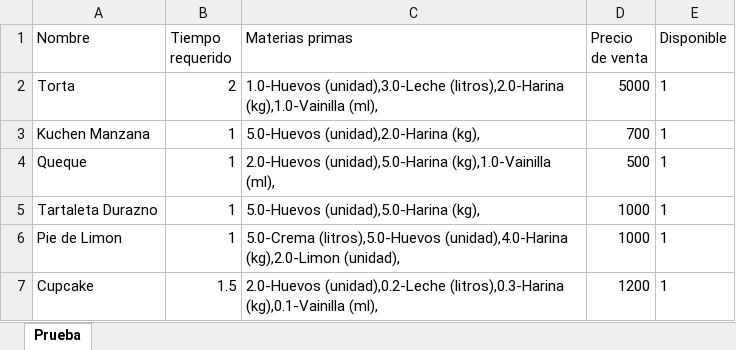
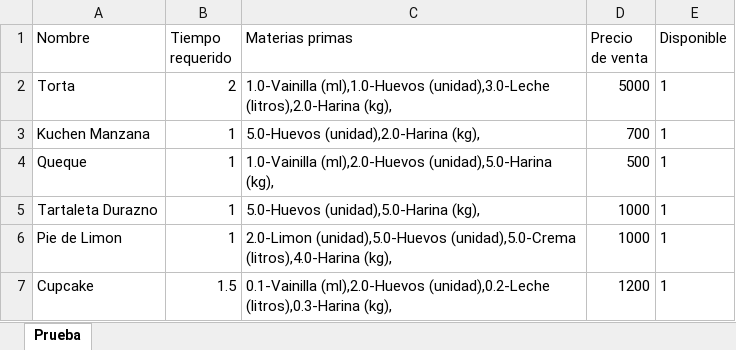
Before and after one commit to javicabrera/laCartaDeNanaYRene, an Excel workbook: Nana&Rene/Productos.xlsx, sheet Prueba, drawn as a sheet; values as stored, in another font and other column widths than the file's, no borders; the diff names each change by its address in the sheet, - before the commit and + after, or states it on an @@ line.

```diff
--- a/Nana&Rene/Productos.xlsx (sheet Prueba)
+++ b/Nana&Rene/Productos.xlsx (sheet Prueba)
-C2 (Materias primas): 1.0-Huevos (unidad),3.0-Leche (litros),2.0-Harina (kg),1.0-Vainilla (ml),
+C2 (Materias primas): 1.0-Vainilla (ml),1.0-Huevos (unidad),3.0-Leche (litros),2.0-Harina (kg),
-C4 (Materias primas): 2.0-Huevos (unidad),5.0-Harina (kg),1.0-Vainilla (ml),
+C4 (Materias primas): 1.0-Vainilla (ml),2.0-Huevos (unidad),5.0-Harina (kg),
-C6 (Materias primas): 5.0-Crema (litros),5.0-Huevos (unidad),4.0-Harina (kg),2.0-Limon (unidad),
+C6 (Materias primas): 2.0-Limon (unidad),5.0-Huevos (unidad),5.0-Crema (litros),4.0-Harina (kg),
-C7 (Materias primas): 2.0-Huevos (unidad),0.2-Leche (litros),0.3-Harina (kg),0.1-Vainilla (ml),
+C7 (Materias primas): 0.1-Vainilla (ml),2.0-Huevos (unidad),0.2-Leche (litros),0.3-Harina (kg),
```
Also changed, not shown: Nana&Rene/Clientes.xlsx, Nana&Rene/ClientesTest.xlsx, 7 other files.
